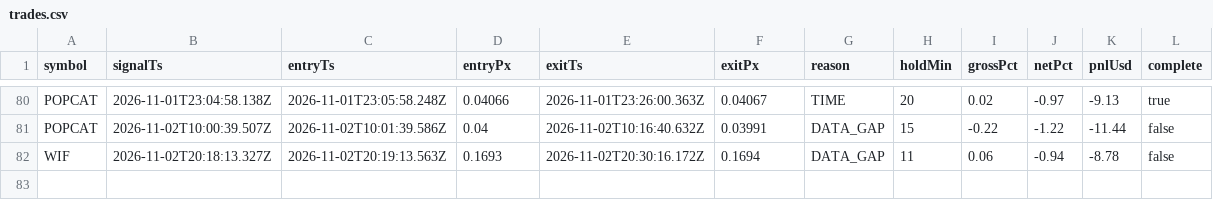
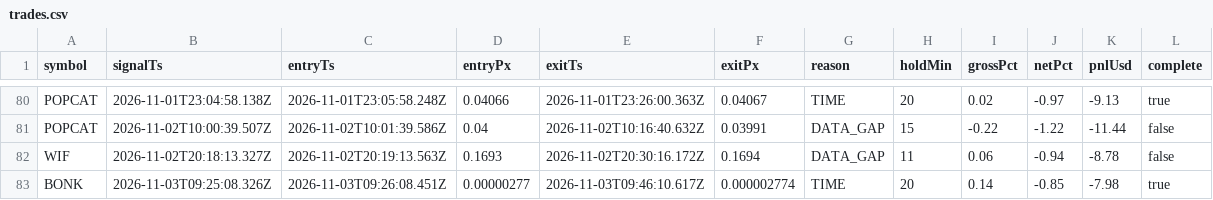
Before and after one commit to jyofst/jyofst.github.io, a CSV file: sim/trades.csv, drawn as a sheet; only a part is shown, gaps mark what is left out.

```diff
--- a/sim/trades.csv
+++ b/sim/trades.csv
@@ -82 +82,2 @@ POPCAT,2026-11-02T10:00:39.507Z,2026-11-02T10:01:39.586Z,0.04,2026-11-02T10:16:4
 WIF,2026-11-02T20:18:13.327Z,2026-11-02T20:19:13.563Z,0.1693,2026-11-02T20:30:16.172Z,0.1694,DATA_GAP,11,0.06,-0.94,-8.78,false
+BONK,2026-11-03T09:25:08.326Z,2026-11-03T09:26:08.451Z,0.00000277,2026-11-03T09:46:10.617Z,0.000002774,TIME,20,0.14,-0.85,-7.98,true
```
Also changed, not shown: 4 other files.
